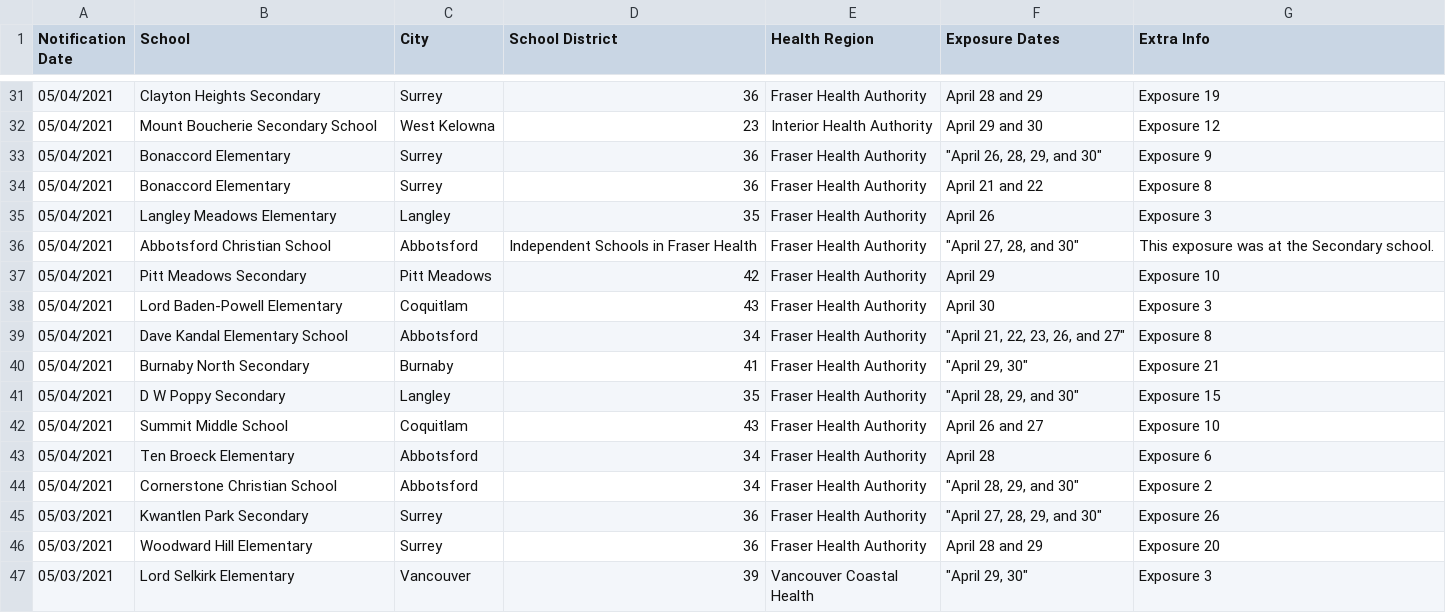
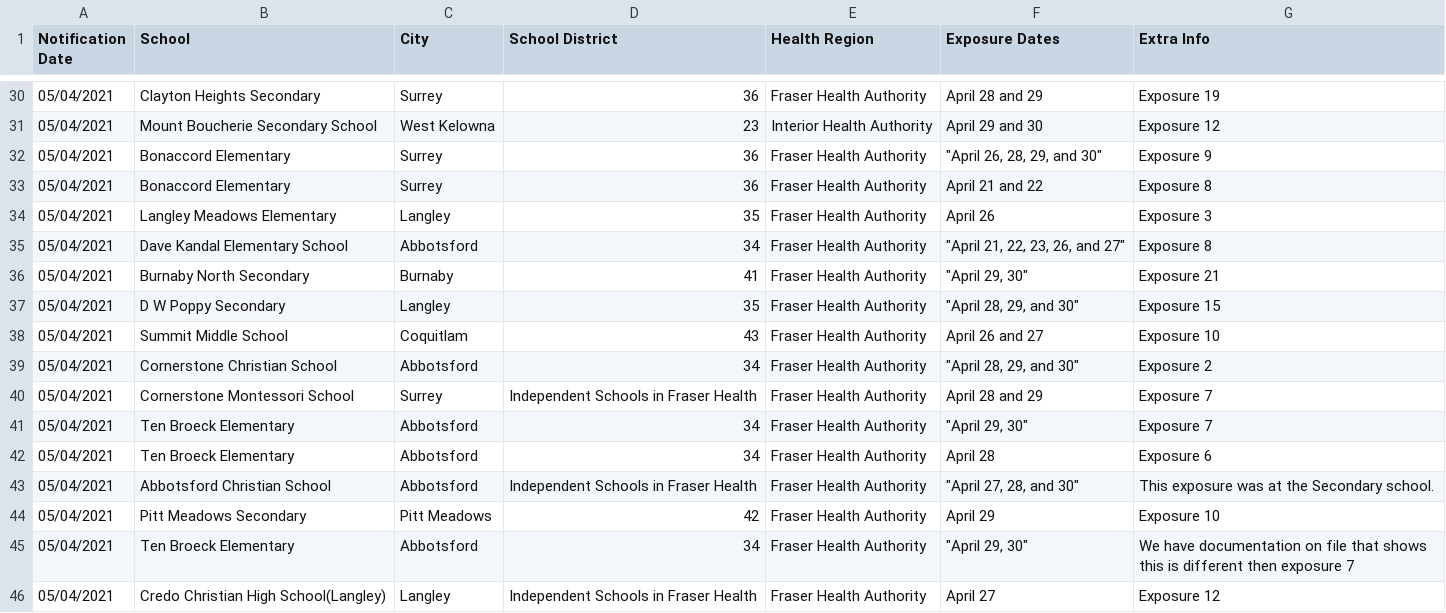
Before and after one commit to spod/bcschoolscoviddata, a CSV file: data/bc_school_covid_events_raw_data.csv, drawn as a sheet; only a part is shown, gaps mark what is left out; the shorter side is filled out with more unchanged rows; the diff covers the shown part only.

```diff
--- a/data/bc_school_covid_events_raw_data.csv
+++ b/data/bc_school_covid_events_raw_data.csv
@@ -35,5 +34,2 @@ Notification Date,School,City,School District,Health Region,Exposure Dates,Extra
 05/04/2021,Langley Meadows Elementary,Langley,35,Fraser Health Authority,April 26,Exposure 3
-05/04/2021,Abbotsford Christian School,Abbotsford,Independent Schools in Fraser Health,Fraser Health Authority,"""April 27, 28, and 30""",This exposure was at the Secondary school.
-05/04/2021,Pitt Meadows Secondary,Pitt Meadows,42,Fraser Health Authority,April 29,Exposure 10
-05/04/2021,Lord Baden-Powell Elementary,Coquitlam,43,Fraser Health Authority,April 30,Exposure 3
 05/04/2021,Dave Kandal Elementary School,Abbotsford,34,Fraser Health Authority,"""April 21, 22, 23, 26, and 27""",Exposure 8
@@ -42,3 +38,9 @@ Notification Date,School,City,School District,Health Region,Exposure Dates,Extra
 05/04/2021,Summit Middle School,Coquitlam,43,Fraser Health Authority,April 26 and 27,Exposure 10
+05/04/2021,Cornerstone Christian School,Abbotsford,34,Fraser Health Authority,"""April 28, 29, and 30""",Exposure 2
+05/04/2021,Cornerstone Montessori School,Surrey,Independent Schools in Fraser Health,Fraser Health Authority,April 28 and 29,Exposure 7
+05/04/2021,Ten Broeck Elementary,Abbotsford,34,Fraser Health Authority,"""April 29, 30""",Exposure 7
 05/04/2021,Ten Broeck Elementary,Abbotsford,34,Fraser Health Authority,April 28,Exposure 6
-05/04/2021,Cornerstone Christian School,Abbotsford,34,Fraser Health Authority,"""April 28, 29, and 30""",Exposure 2
+05/04/2021,Abbotsford Christian School,Abbotsford,Independent Schools in Fraser Health,Fraser Health Authority,"""April 27, 28, and 30""",This exposure was at the Secondary school.
+05/04/2021,Pitt Meadows Secondary,Pitt Meadows,42,Fraser Health Authority,April 29,Exposure 10
+05/04/2021,Ten Broeck Elementary,Abbotsford,34,Fraser Health Authority,"""April 29, 30""",We have documentation on file that shows this is different then exposure 7
+05/04/2021,Credo Christian High School(Langley),Langley,Independent Schools in Fraser Health,Fraser Health Authority,April 27,Exposure 12
```
Also changed, not shown: 18 added rows, 2 removed rows and 1 moved row elsewhere in this file, data/leaderboard.csv, data/raw_data.csv.
